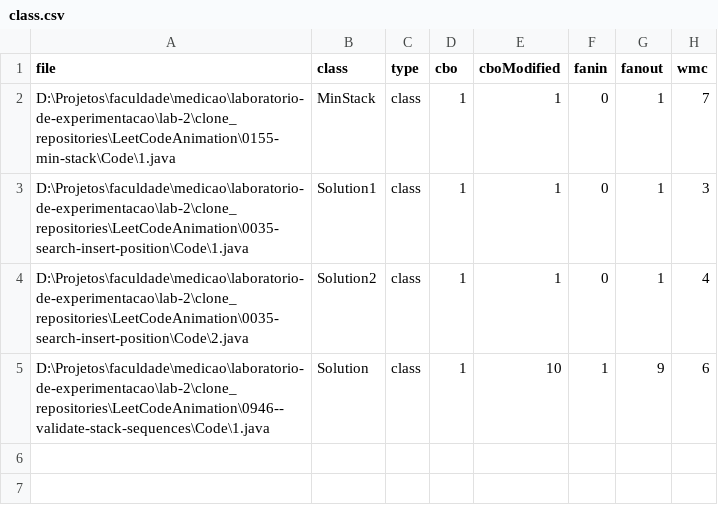
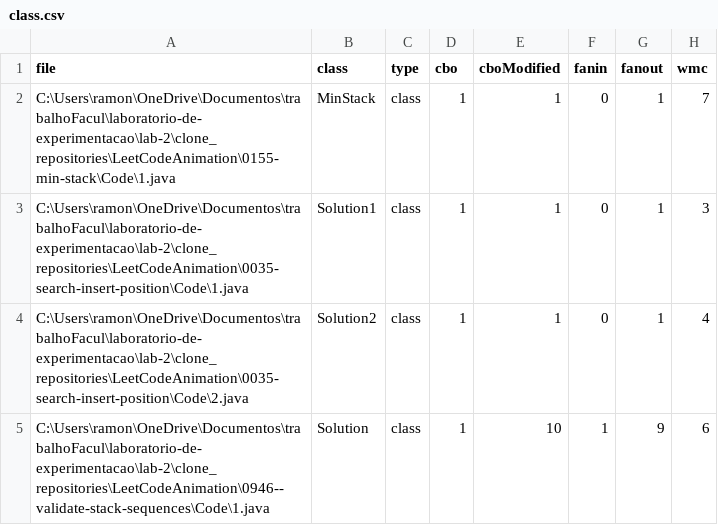
Before and after one commit to RMastronauta/laboratorio-de-experimentacao, a CSV file: lab-2/resultados/ck_results/LeetCodeAnimation/class.csv, drawn as a sheet; only a part is shown; the diff names each change by its address in the sheet, - before the commit and + after, or states it on an @@ line.

```diff
--- a/lab-2/resultados/ck_results/LeetCodeAnimation/class.csv
+++ b/lab-2/resultados/ck_results/LeetCodeAnimation/class.csv
-A2 (file): D:\Projetos\faculdade\medicao\laboratorio-de-experimentacao\lab-2\clone_repositories\LeetCodeAnimation\0155-min-stack\Code\1.java
+A2 (file): C:\Users\ramon\OneDrive\Documentos\trabalhoFacul\laboratorio-de-experimentacao\lab-2\clone_repositories\LeetCodeAnimation\0155-min-stack\Code\1.java
-A3 (file): D:\Projetos\faculdade\medicao\laboratorio-de-experimentacao\lab-2\clone_repositories\LeetCodeAnimation\0035-search-insert-position\Code\1.java
+A3 (file): C:\Users\ramon\OneDrive\Documentos\trabalhoFacul\laboratorio-de-experimentacao\lab-2\clone_repositories\LeetCodeAnimation\0035-search-insert-position\Code\1.java
-A4 (file): D:\Projetos\faculdade\medicao\laboratorio-de-experimentacao\lab-2\clone_repositories\LeetCodeAnimation\0035-search-insert-position\Code\2.java
+A4 (file): C:\Users\ramon\OneDrive\Documentos\trabalhoFacul\laboratorio-de-experimentacao\lab-2\clone_repositories\LeetCodeAnimation\0035-search-insert-position\Code\2.java
-A5 (file): D:\Projetos\faculdade\medicao\laboratorio-de-experimentacao\lab-2\clone_repositories\LeetCodeAnimation\0946--validate-stack-sequences\Code\1.java
+A5 (file): C:\Users\ramon\OneDrive\Documentos\trabalhoFacul\laboratorio-de-experimentacao\lab-2\clone_repositories\LeetCodeAnimation\0946--validate-stack-sequences\Code\1.java
```
Also changed, not shown: lab-2/resultados/ck_results/LeetCodeAnimation/method.csv, lab-2/resultados/ck_results/interviews/class.csv, 27 other files.
